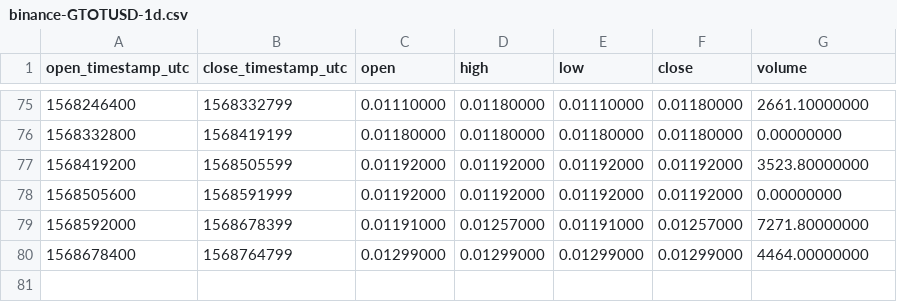
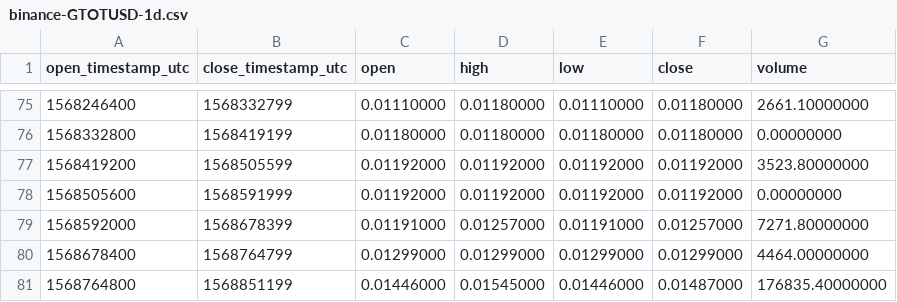
Before and after one commit to cryptobigbro/binance-GTOTUSD, a CSV file: binance-GTOTUSD-1d.csv, drawn as a sheet; only a part is shown, gaps mark what is left out; the diff names each change by its address in the sheet, - before the commit and + after, or states it on an @@ line.

```diff
--- a/binance-GTOTUSD-1d.csv
+++ b/binance-GTOTUSD-1d.csv
+row 81: 1568764800 | 1568851199 | 0.01446000 | 0.01545000 | 0.01446000 | 0.01487000 | 176835.40000000
```
Also changed, not shown: binance-GTOTUSD-1h.csv, binance-GTOTUSD-1w.csv.
